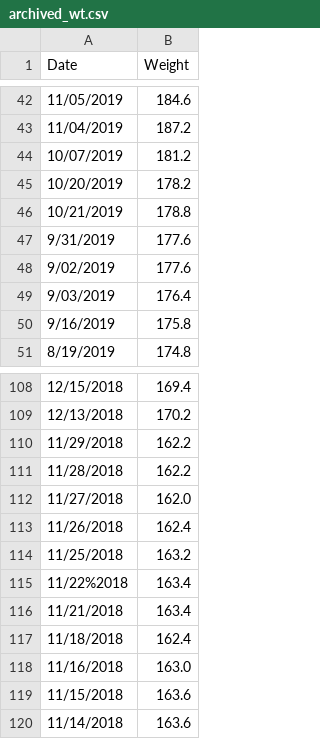
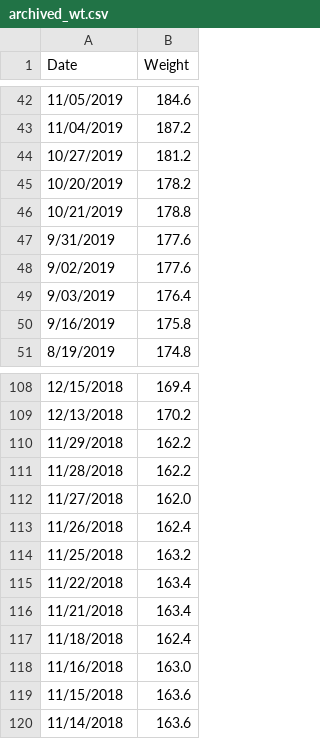
Before and after one commit to johnsug/wt, a CSV file: archived_wt.csv, drawn as a sheet; only a part is shown, gaps mark what is left out.

Commit message:
Update archived_wt.csv
Changed 10/07/2019 to 10/27/2019

```diff
--- a/archived_wt.csv
+++ b/archived_wt.csv
@@ -43,3 +43,3 @@ Date,Weight
 11/04/2019,187.2
-10/07/2019,181.2
+10/27/2019,181.2
 10/20/2019,178.2
@@ -114,3 +114,3 @@ Date,Weight
 11/25/2018,163.2
-11/22%2018,163.4
+11/22/2018,163.4
 11/21/2018,163.4
```
